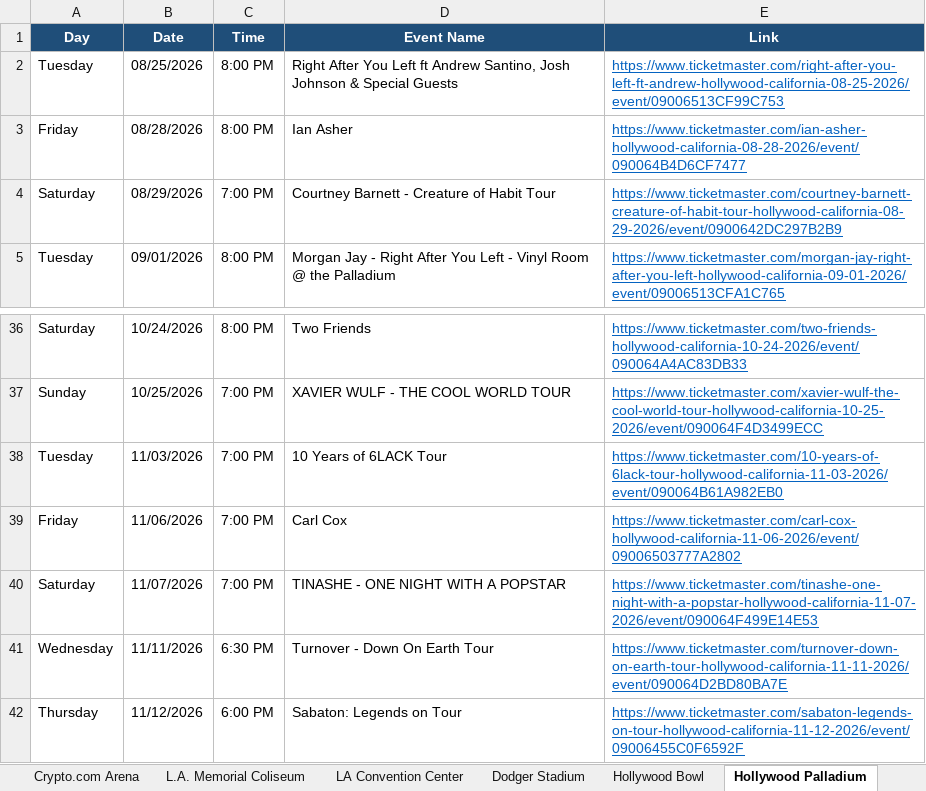
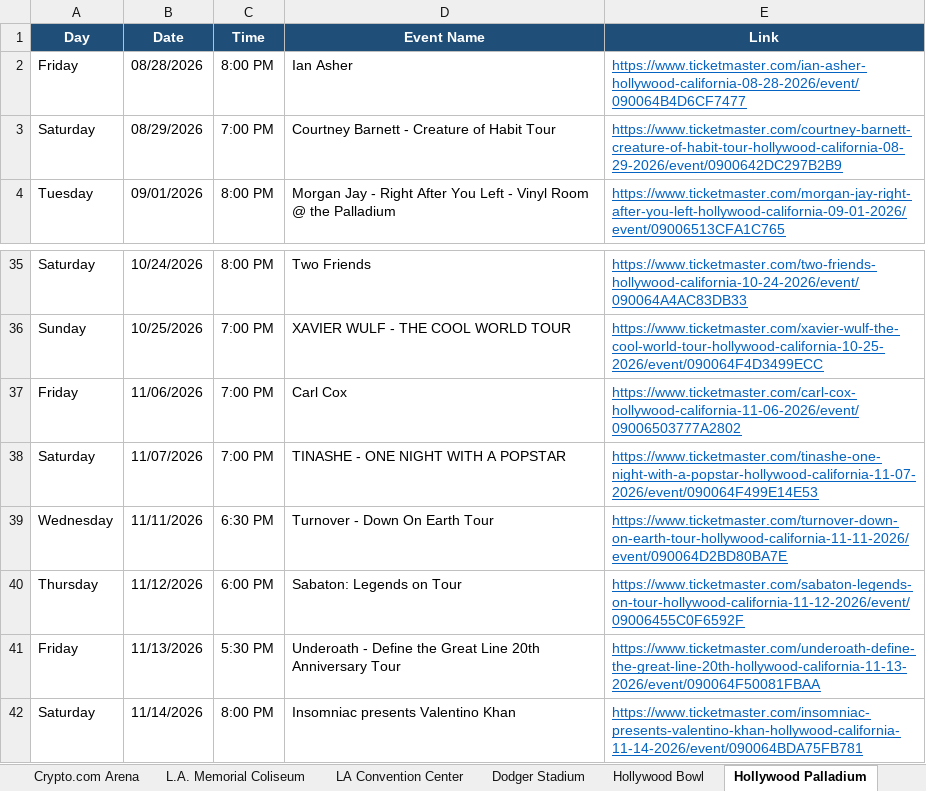
Before and after one commit to hannahlee-vzw/southern_california_events, an Excel workbook: docs/events.xlsx, sheet Hollywood Palladium, drawn as a sheet; only a part is shown, gaps mark what is left out; the shorter side is filled out with more unchanged rows; values as stored, in another font and other column widths than the file's, no borders; the diff names each change by its address in the sheet, - before the commit and + after, or states it on an @@ line.

```diff
--- a/docs/events.xlsx (sheet Hollywood Palladium)
+++ b/docs/events.xlsx (sheet Hollywood Palladium)
-row 2: Tuesday | 08/25/2026 | 8:00 PM | Right After You Left ft Andrew Santino, Josh Johnson & Special Guests | https://www.ticketmaster.com/right-after-you-left-ft-andrew-hollywood-california-08-25-2026/event/09006513CF99C753
-row 38: Tuesday | 11/03/2026 | 7:00 PM | 10 Years of 6LACK Tour | https://www.ticketmaster.com/10-years-of-6lack-tour-hollywood-california-11-03-2026/event/090064B61A982EB0
```
Also changed, not shown: sheet Past Events, sheet Hollywood Bowl, sheet Crypto.com Arena, 3 other files.
